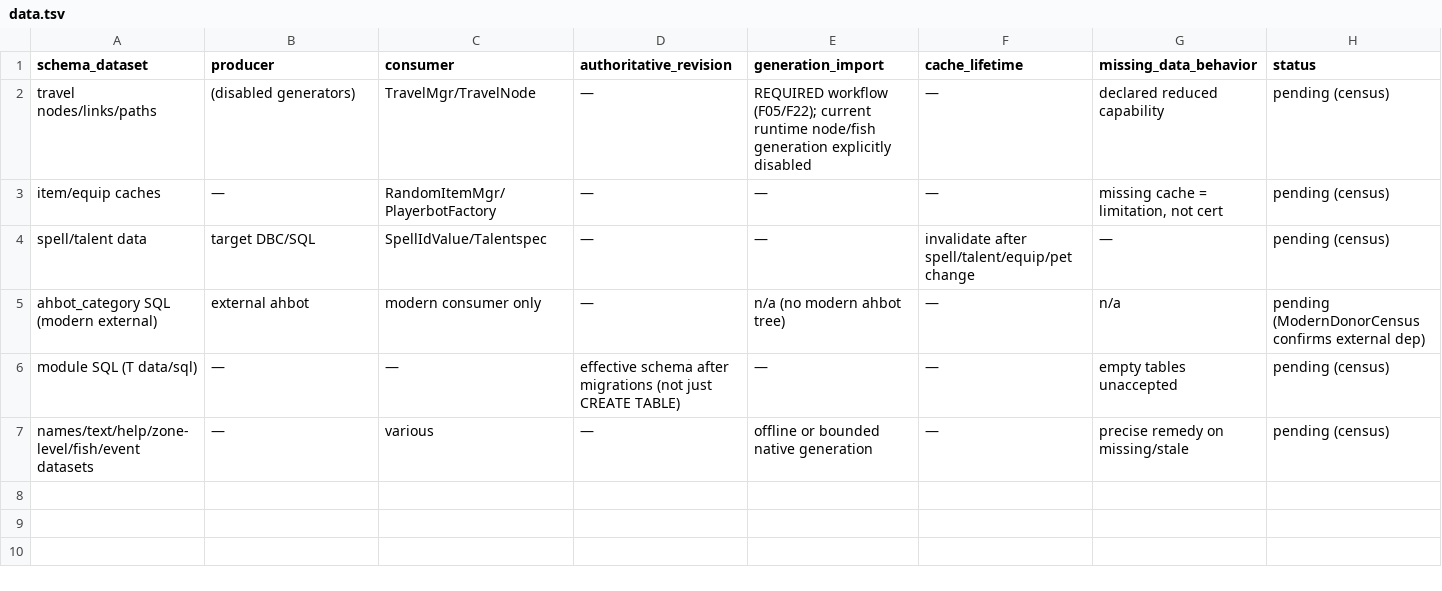
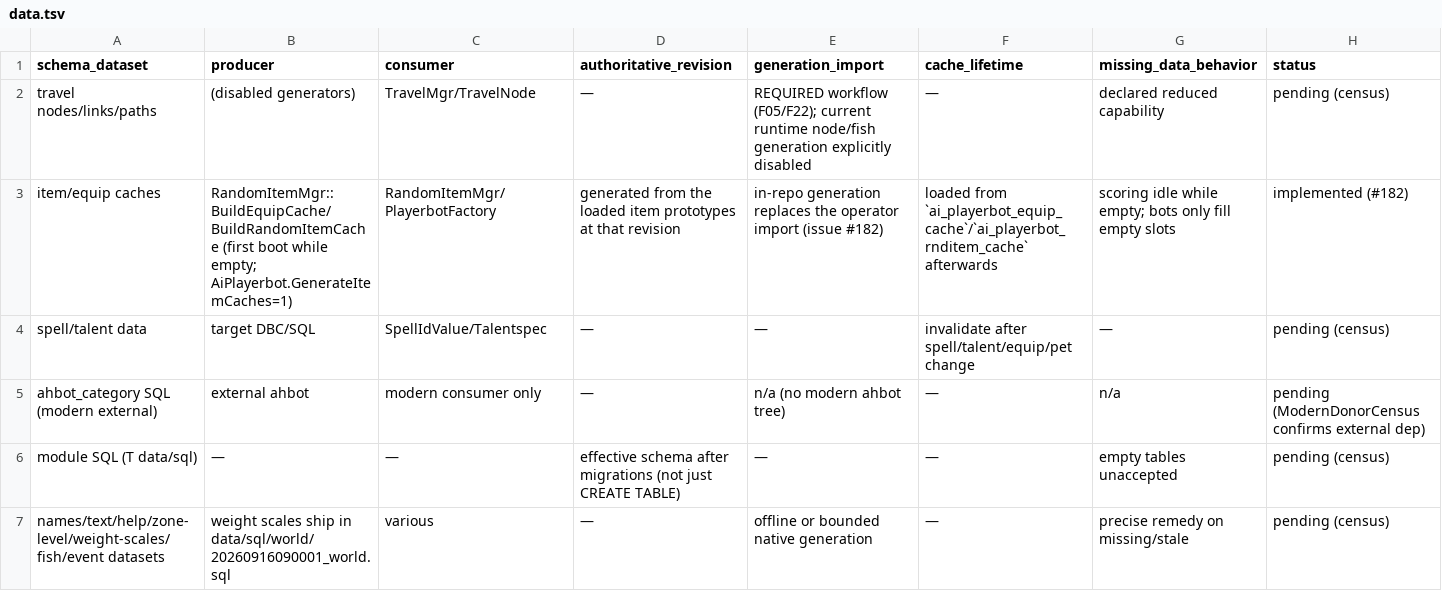
Before and after one commit to 11Marlowe/TortoiseBots, a TSV file: docs/reference/data.tsv, drawn as a sheet.

Commit message:
fix(gear): ship the item weight scales and generate the caches on first boot
Random bots never judged gear: the module shipped only the schema of
ai_playerbot_weightscales/_data, so nothing could be scored, and the
equip/random-item cache generators were unreachable behind a count check
that could never be true.

- Seed the 28 Vanilla spec weight scales and their 180 stat weights in
  data/sql/world/20260916090001_world.sql (data-only port of the classic
  dump; death knight ids 16-19 omitted, every other id kept because the
  factory and the scorer hardcode spec ids).
- Add AiPlayerbot.GenerateItemCaches (default 1) and make the "generate
  while the table is empty" path reachable in both cache builders. The
  in-memory item info cache and the world scale load stay ungated.
- Rebuild the equipment generator as a single pass over the loaded item
  prototypes with multi-row INSERT batches inside one transaction, and
  refuse to generate while the stat weights are missing. Looted junk and
  shirt/tabard keys keep their donor behavior.
- Fix GetUpgrade() scanning only spec ids 1-4, and drop the now unused
  CanEquipItem() helper.
- Update the conf template, PROVENANCE, LICENSE_AUDIT, the capability and
  data ledgers, and the guides; assert the seed in the surface gate.

Measured on the local 500-bot stack: item info cache 2.9s, equipment
cache 10.6s for 2,945,755 rows, random item cache 4.4s; the prototype
walk alone is 0.85s. Later boots load the caches from the database in
0.37s instead of rebuilding.

Fixes #182

```diff
--- a/docs/reference/data.tsv
+++ b/docs/reference/data.tsv
@@ -2,3 +2,3 @@ schema_dataset	producer	consumer	authoritative_revision	generation_import	cache_
 travel nodes/links/paths	(disabled generators)	TravelMgr/TravelNode	—	REQUIRED workflow (F05/F22); current runtime node/fish generation explicitly disabled	—	declared reduced capability	pending (census)
-item/equip caches	—	RandomItemMgr/PlayerbotFactory	—	—	—	missing cache = limitation, not cert	pending (census)
+item/equip caches	RandomItemMgr::BuildEquipCache/BuildRandomItemCache (first boot while empty; AiPlayerbot.GenerateItemCaches=1)	RandomItemMgr/PlayerbotFactory	generated from the loaded item prototypes at that revision	in-repo generation replaces the operator import (issue #182)	loaded from `ai_playerbot_equip_cache`/`ai_playerbot_rnditem_cache` afterwards	scoring idle while empty; bots only fill empty slots	implemented (#182)
 spell/talent data	target DBC/SQL	SpellIdValue/Talentspec	—	—	invalidate after spell/talent/equip/pet change	—	pending (census)
@@ -6,2 +6,2 @@ ahbot_category SQL (modern external)	external ahbot	modern consumer only	—	n/a
 module SQL (T data/sql)	—	—	effective schema after migrations (not just CREATE TABLE)	—	—	empty tables unaccepted	pending (census)
-names/text/help/zone-level/fish/event datasets	—	various	—	offline or bounded native generation	—	precise remedy on missing/stale	pending (census)
+names/text/help/zone-level/weight-scales/fish/event datasets	weight scales ship in data/sql/world/20260916090001_world.sql	various	—	offline or bounded native generation	—	precise remedy on missing/stale	pending (census)
```
Also changed, not shown: docs/reference/capabilities.tsv, 10 other files.
